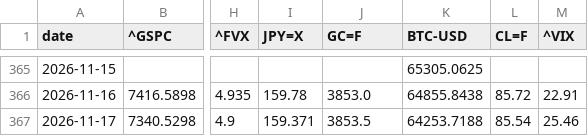
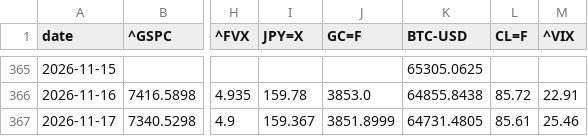
Before and after one commit to takehiroforclaude-afk/pf-prices, a CSV file: data/prices.csv, drawn as a sheet; only a part is shown, gaps mark what is left out; the diff names each change by its address in the sheet, - before the commit and + after, or states it on an @@ line.

```diff
--- a/data/prices.csv
+++ b/data/prices.csv
-I367 (JPY=X): 159.371
+I367 (JPY=X): 159.367
-J367 (GC=F): 3853.5
+J367 (GC=F): 3851.8999
-K367 (BTC-USD): 64253.7188
+K367 (BTC-USD): 64731.4805
-L367 (CL=F): 85.54
+L367 (CL=F): 85.61
```
Also changed, not shown: data/latest.csv, 1 other file.
